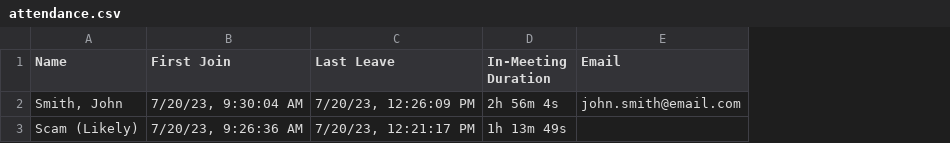
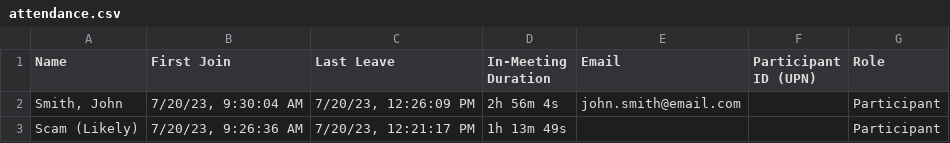
Before and after one commit to jamesadamsmv/attendance-list, a CSV file: attendance.csv, drawn as a sheet; the diff names each change by its address in the sheet, - before the commit and + after, or states it on an @@ line.

```diff
--- a/attendance.csv
+++ b/attendance.csv
+column F (Participant ID (UPN)), empty
+column G (Role), rows 2-3: Participant | Participant
```
Also changed, not shown: 1 other file.
